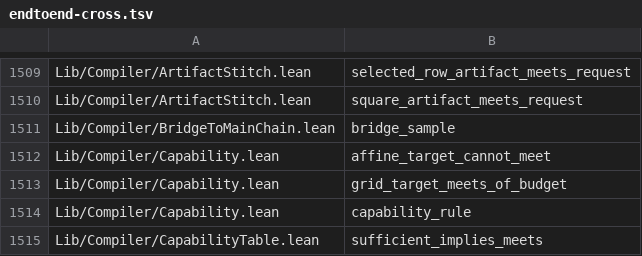
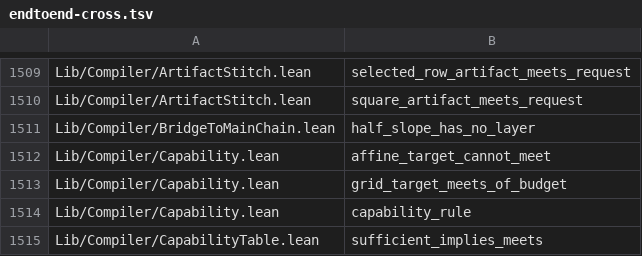
Before and after one commit to Lv-00-ANI/lattice, a TSV file: gov/endtoend-cross.tsv, drawn as a sheet; only a part is shown, gaps mark what is left out.

```diff
--- a/gov/endtoend-cross.tsv
+++ b/gov/endtoend-cross.tsv
@@ -1510,3 +1510,3 @@ Lib/Compiler/ArtifactStitch.lean	selected_row_artifact_meets_request
 Lib/Compiler/ArtifactStitch.lean	square_artifact_meets_request
-Lib/Compiler/BridgeToMainChain.lean	bridge_sample
+Lib/Compiler/BridgeToMainChain.lean	half_slope_has_no_layer
 Lib/Compiler/Capability.lean	affine_target_cannot_meet
```
Also changed, not shown: 12 other files.
